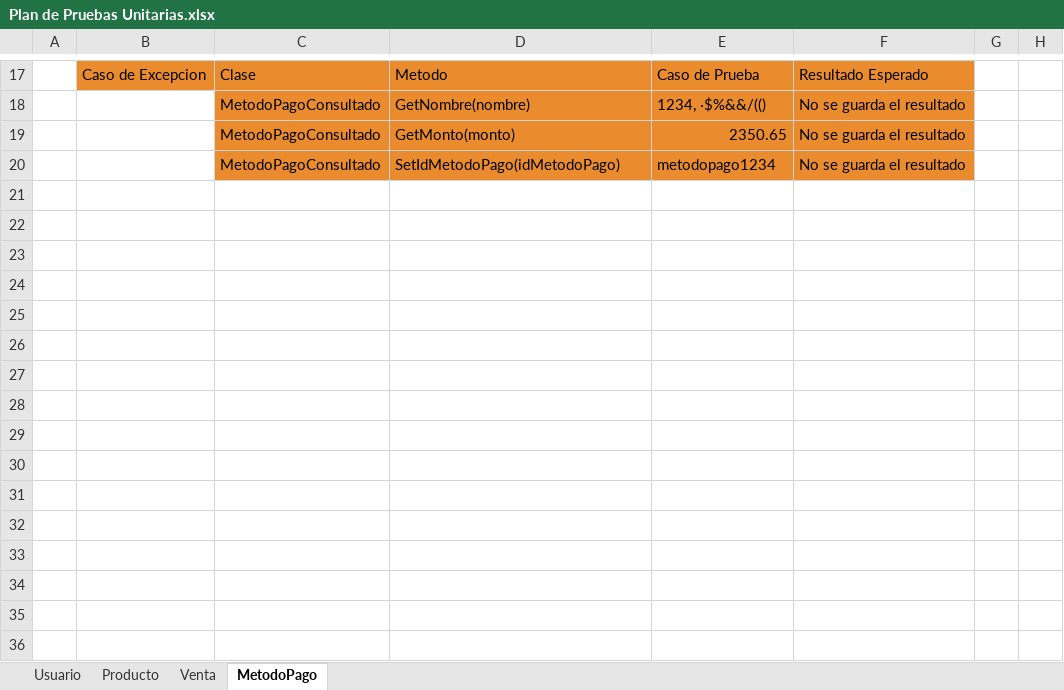
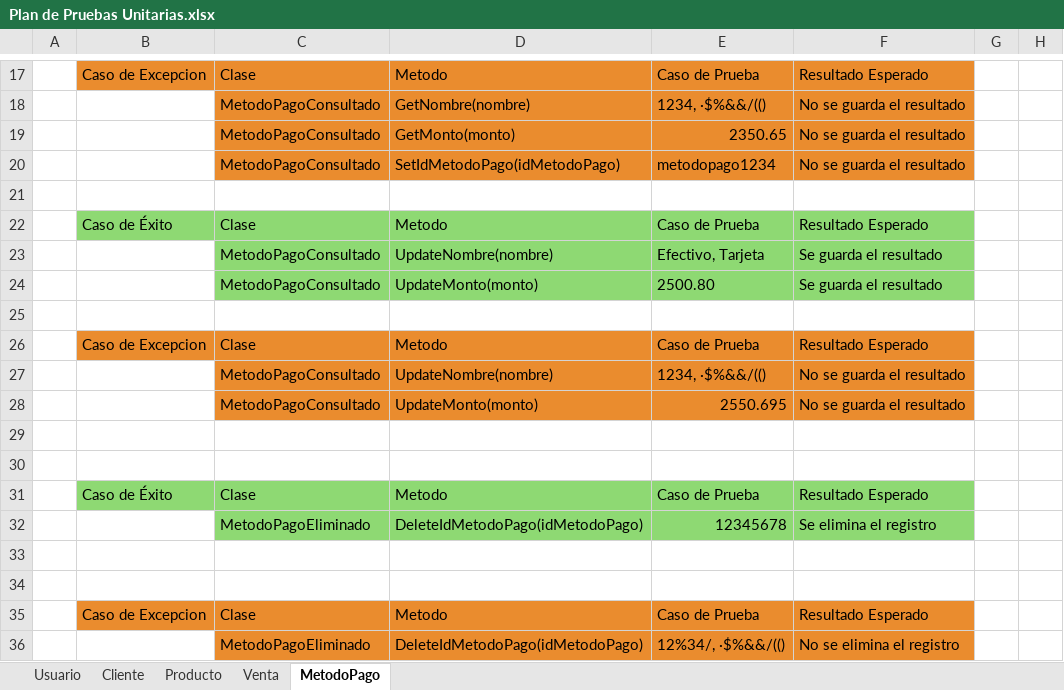
Before and after one commit to joeOsorio/36289_AnalisisYDisenoDeSistemas, an Excel workbook: Proyecto/docs/Pruebas de Caja Negra_Blanca/Plan de Pruebas Unitarias.xlsx, sheet MetodoPago, drawn as a sheet; only a part is shown, gaps mark what is left out; values as stored, in another font and other column widths than the file's, no borders; charts and pictures not drawn; the diff names each change by its address in the sheet, - before the commit and + after, or states it on an @@ line.

```diff
--- a/Proyecto/docs/Pruebas de Caja Negra_Blanca/Plan de Pruebas Unitarias.xlsx (sheet MetodoPago)
+++ b/Proyecto/docs/Pruebas de Caja Negra_Blanca/Plan de Pruebas Unitarias.xlsx (sheet MetodoPago)
+sheet tab: Cliente
+row 21: (empty)
+row 22:  | Caso de Éxito | Clase | Metodo | Caso de Prueba | Resultado Esperado
+row 23:  |  | MetodoPagoConsultado | UpdateNombre(nombre) | Efectivo, Tarjeta | Se guarda el resultado
+row 24:  |  | MetodoPagoConsultado | UpdateMonto(monto) | 2500.80 | Se guarda el resultado
+row 25: (empty)
+row 26:  | Caso de Excepcion | Clase | Metodo | Caso de Prueba | Resultado Esperado
+row 27:  |  | MetodoPagoConsultado | UpdateNombre(nombre) | 1234, ·$%&&/(() | No se guarda el resultado
+row 28:  |  | MetodoPagoConsultado | UpdateMonto(monto) | 2550.695 | No se guarda el resultado
+row 29: (empty)
+row 30: (empty)
+row 31:  | Caso de Éxito | Clase | Metodo | Caso de Prueba | Resultado Esperado
+row 32:  |  | MetodoPagoEliminado | DeleteIdMetodoPago(idMetodoPago) | 12345678 | Se elimina el registro
+row 33: (empty)
+row 34: (empty)
+row 35:  | Caso de Excepcion | Clase | Metodo | Caso de Prueba | Resultado Esperado
+row 36:  |  | MetodoPagoEliminado | DeleteIdMetodoPago(idMetodoPago) | 12%34/, ·$%&&/(() | No se elimina el registro
```
Also changed, not shown: sheet Usuario, sheet Venta, charts or pictures, Proyecto/docs/Pruebas de Caja Negra_Blanca/Pruebas de Caja Blanca-SistemaPOS.xlsx, 4 other files.
